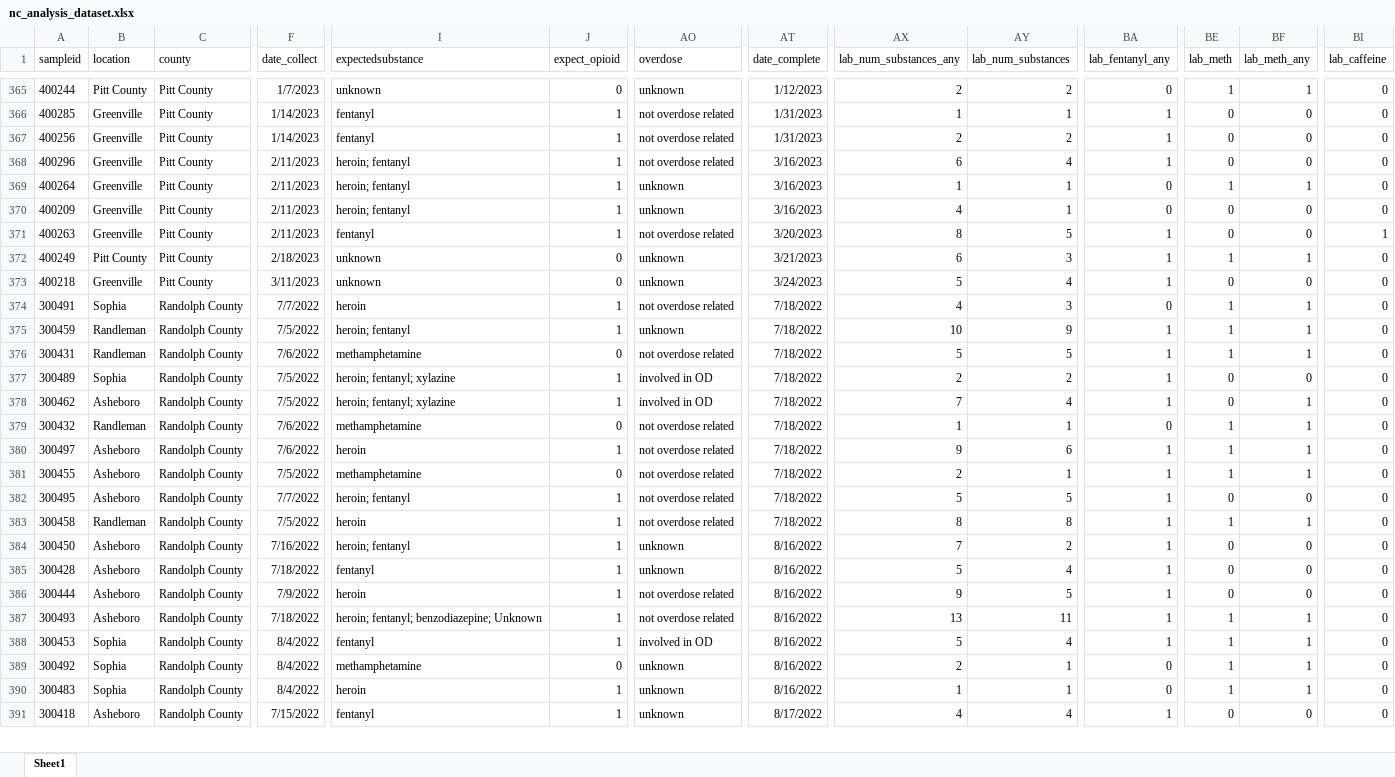
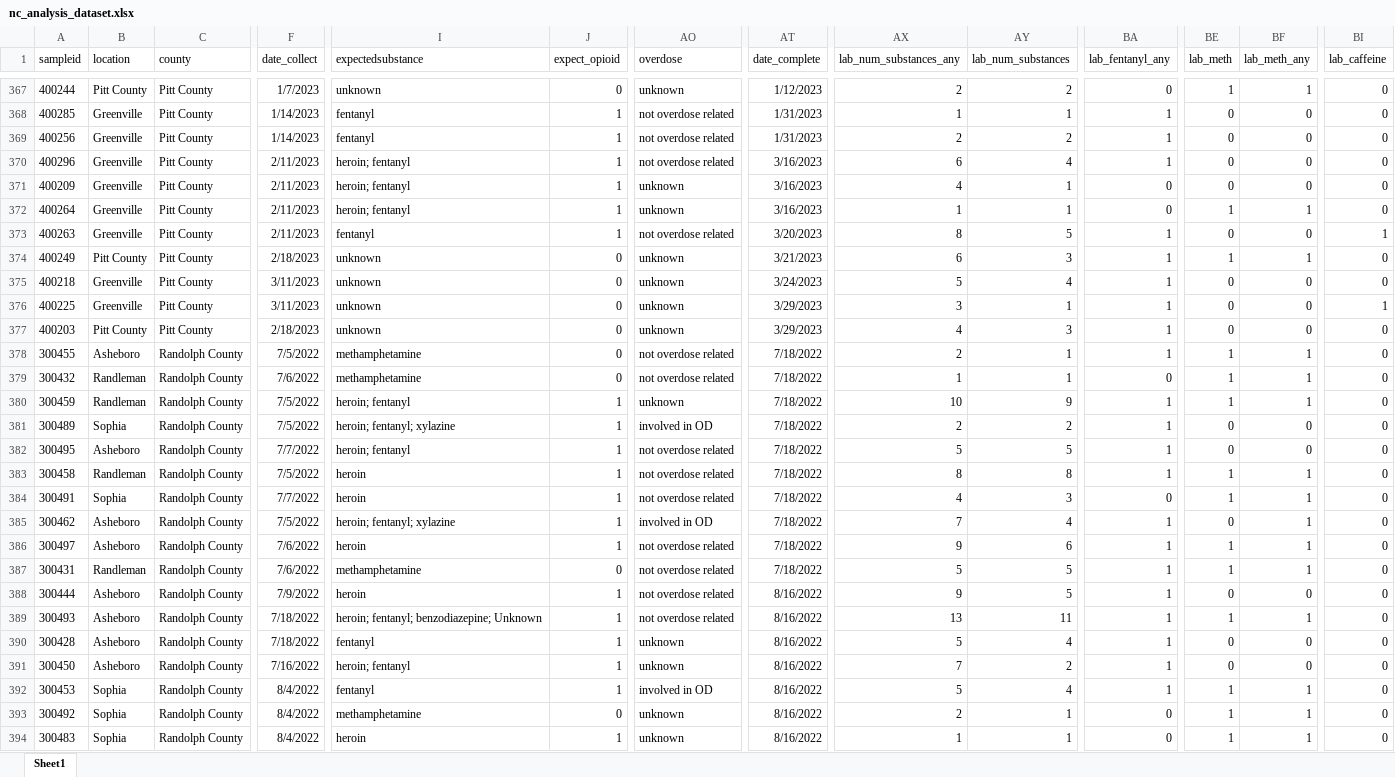
Before and after one commit to opioiddatalab/drugchecking, an Excel workbook: datasets/nc/nc_analysis_dataset.xlsx, sheet Sheet1, drawn as a sheet; only a part is shown, gaps mark what is left out; the shorter side is filled out with more unchanged rows; values as stored, in another font and other column widths than the file's, no borders; addresses are those after the commit; rows hold the shown columns only; the diff covers the shown part only; the diff names each change by its address in the sheet, - before the commit and + after, or states it on an @@ line.

```diff
--- a/datasets/nc/nc_analysis_dataset.xlsx (sheet Sheet1)
+++ b/datasets/nc/nc_analysis_dataset.xlsx (sheet Sheet1)
@@ row 370 moved to row 371: 400209 @@
-A376 (sampleid): 300491
+A376 (sampleid): 400225
-B376 (location): Sophia
+B376 (location): Greenville
-C376 (county): Randolph County
+C376 (county): Pitt County
-F376 (date_collect): 7/7/2022
+F376 (date_collect): 3/11/2023
-I376 (expectedsubstance): heroin
+I376 (expectedsubstance): unknown
-J376 (expect_opioid): 1
+J376 (expect_opioid): 0
-AO376 (overdose): not overdose related
+AO376 (overdose): unknown
-AT376 (date_complete): 7/18/2022
+AT376 (date_complete): 3/29/2023
-AX376 (lab_num_substances_any): 4
+AX376 (lab_num_substances_any): 3
-AY376 (lab_num_substances): 3
+AY376 (lab_num_substances): 1
-BA376 (lab_fentanyl_any): 0
+BA376 (lab_fentanyl_any): 1
-BE376 (lab_meth): 1
+BE376 (lab_meth): 0
-BF376 (lab_meth_any): 1
+BF376 (lab_meth_any): 0
-BI376 (lab_caffeine): 0
+BI376 (lab_caffeine): 1
+row 377: 400203 | Pitt County | Pitt County | 2/18/2023 | unknown | 0 | unknown | 3/29/2023 | 4 | 3 | 1 | 0 | 0 | 0
@@ row 381 moved to row 378: 300455 @@
+row 384: 300491 | Sophia | Randolph County | 7/7/2022 | heroin | 1 | not overdose related | 7/18/2022 | 4 | 3 | 0 | 1 | 1 | 0
@@ row 378 moved to row 385: 300462 @@
@@ row 380 moved to row 386: 300497 @@
@@ row 376 moved to row 387: 300431 @@
@@ row 385 moved to row 390: 300428 @@
@@ row 384 moved to row 391: 300450 @@
```
Also changed, not shown: 2 added rows, 174 moved rows and 32 edited cells elsewhere in this sheet, datasets/lab_detail.xlsx, datasets/nc/nc_lab_detail.xlsx, 56 other files.
